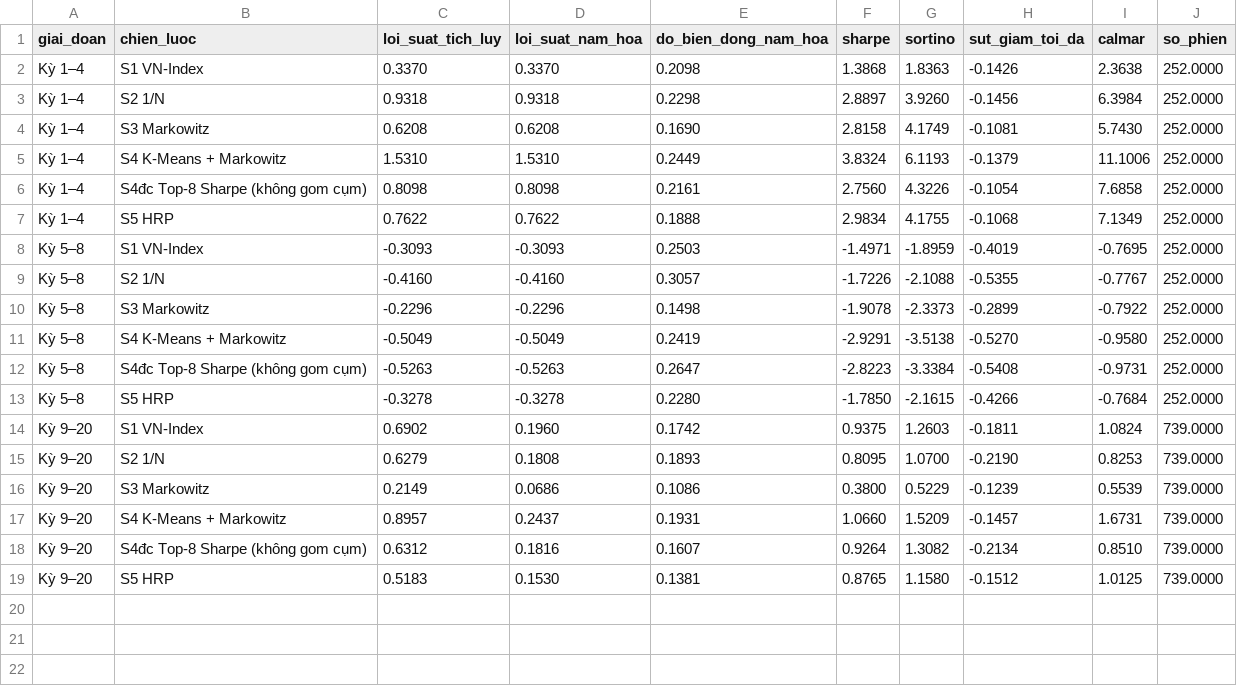
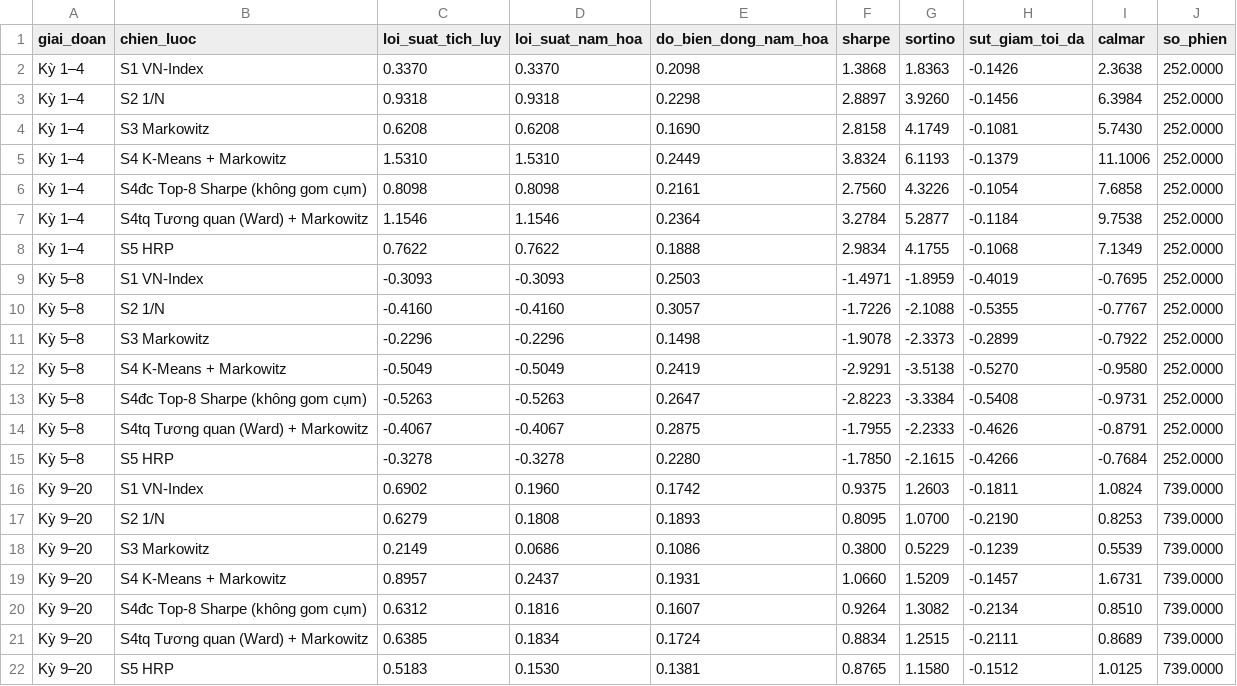
Before and after one commit to nhicty1101-sketch/toi-uu-danh-muc-gom-cum, a CSV file: ket_qua/kiem_tra/chi_tieu_giai_doan_con.csv, drawn as a sheet.

```diff
--- a/ket_qua/kiem_tra/chi_tieu_giai_doan_con.csv
+++ b/ket_qua/kiem_tra/chi_tieu_giai_doan_con.csv
@@ -6,2 +6,3 @@ Kỳ 1–4,S4 K-Means + Markowitz,1.5310,1.5310,0.2449,3.8324,6.1193,-0.1379,11.
 Kỳ 1–4,S4đc Top-8 Sharpe (không gom cụm),0.8098,0.8098,0.2161,2.7560,4.3226,-0.1054,7.6858,252.0000
+Kỳ 1–4,S4tq Tương quan (Ward) + Markowitz,1.1546,1.1546,0.2364,3.2784,5.2877,-0.1184,9.7538,252.0000
 Kỳ 1–4,S5 HRP,0.7622,0.7622,0.1888,2.9834,4.1755,-0.1068,7.1349,252.0000
@@ -12,2 +13,3 @@ Kỳ 5–8,S4 K-Means + Markowitz,-0.5049,-0.5049,0.2419,-2.9291,-3.5138,-0.5270
 Kỳ 5–8,S4đc Top-8 Sharpe (không gom cụm),-0.5263,-0.5263,0.2647,-2.8223,-3.3384,-0.5408,-0.9731,252.0000
+Kỳ 5–8,S4tq Tương quan (Ward) + Markowitz,-0.4067,-0.4067,0.2875,-1.7955,-2.2333,-0.4626,-0.8791,252.0000
 Kỳ 5–8,S5 HRP,-0.3278,-0.3278,0.2280,-1.7850,-2.1615,-0.4266,-0.7684,252.0000
@@ -18,2 +20,3 @@ Kỳ 9–20,S4 K-Means + Markowitz,0.8957,0.2437,0.1931,1.0660,1.5209,-0.1457,1.
 Kỳ 9–20,S4đc Top-8 Sharpe (không gom cụm),0.6312,0.1816,0.1607,0.9264,1.3082,-0.2134,0.8510,739.0000
+Kỳ 9–20,S4tq Tương quan (Ward) + Markowitz,0.6385,0.1834,0.1724,0.8834,1.2515,-0.2111,0.8689,739.0000
 Kỳ 9–20,S5 HRP,0.5183,0.1530,0.1381,0.8765,1.1580,-0.1512,1.0125,739.0000
```
Also changed, not shown: ket_qua/do_vung/kiem_dinh_sharpe_theo_bien_the.csv, ket_qua/do_vung/sharpe_theo_bien_the.csv, 21 other files.
